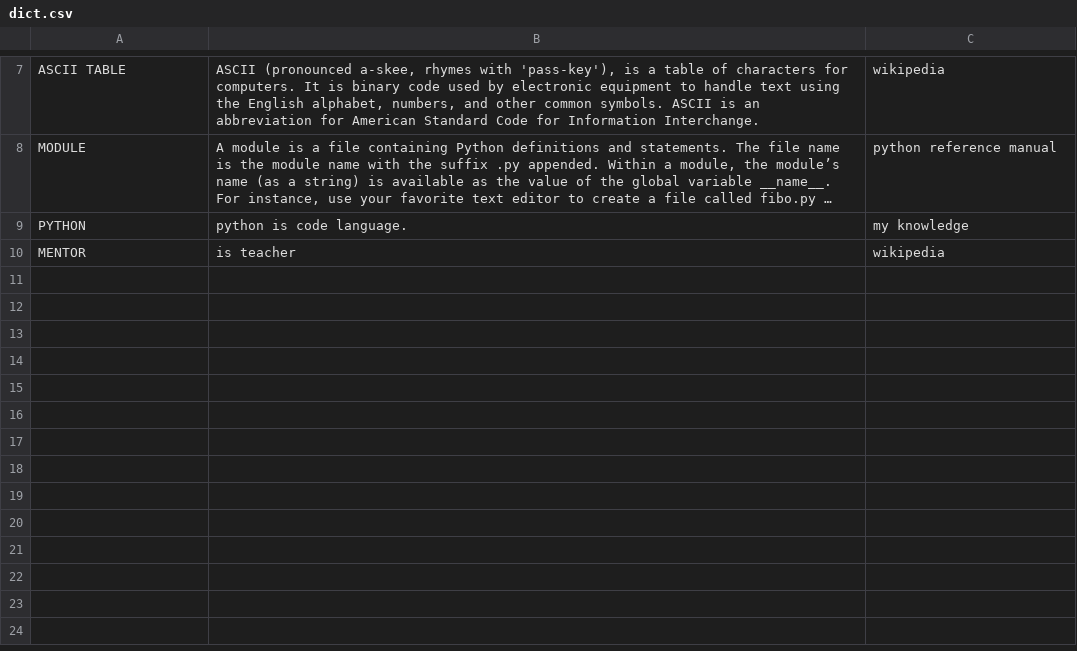
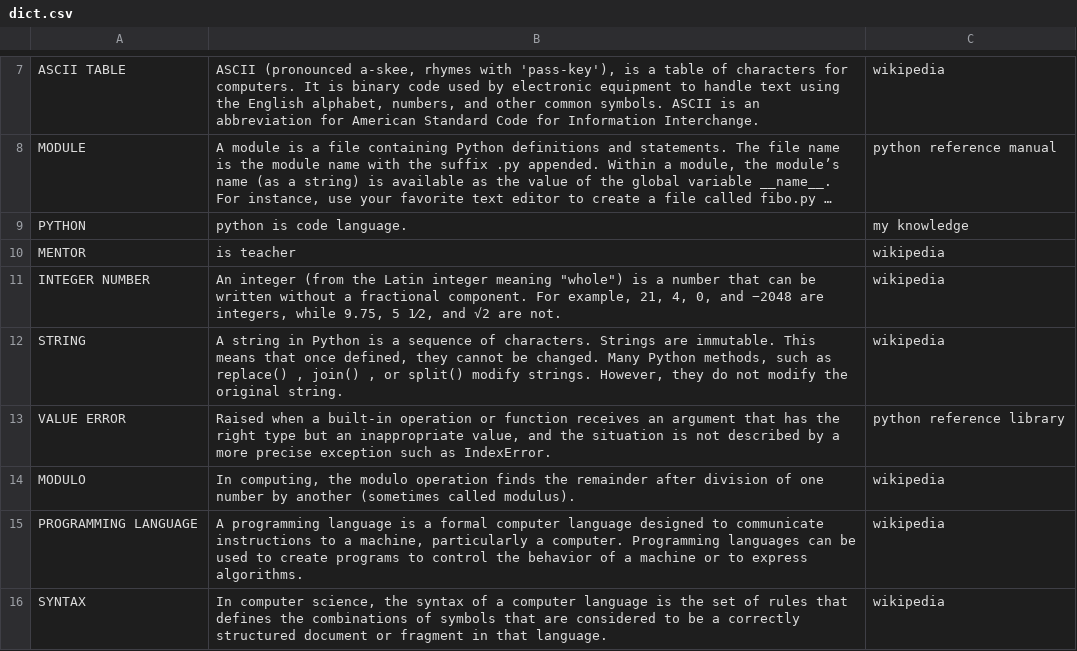
Before and after one commit to igotaname6/dictionary_csv, a CSV file: dict.csv, drawn as a sheet; only a part is shown, gaps mark what is left out; long unchanged cells end in …; the diff names each change by its address in the sheet, - before the commit and + after, or states it on an @@ line.

Commit message:
Updated csv file

```diff
--- a/dict.csv
+++ b/dict.csv
+row 11: INTEGER NUMBER | An integer (from the Latin integer meaning "whole") is a number that can be written without a fractional component. For example, 21, 4, 0, and −2048 are integers, while 9.75, 5 1⁄2, and √2 are not. | wikipedia
+row 12: STRING | A string in Python is a sequence of characters. Strings are immutable. This means that once defined, they cannot be changed. Many Python methods, such as replace() , join() , or split() modify strings. However, they do not modify the original string. | wikipedia
+row 13: VALUE ERROR | Raised when a built-in operation or function receives an argument that has the right type but an inappropriate value, and the situation is not described by a more precise exception such as IndexError. | python reference library
+row 14: MODULO | In computing, the modulo operation finds the remainder after division of one number by another (sometimes called modulus). | wikipedia
+row 15: PROGRAMMING LANGUAGE | A programming language is a formal computer language designed to communicate instructions to a machine, particularly a computer. Programming languages can be used to create programs to control the behavior of a machine or to express algorithms. | wikipedia
+row 16: SYNTAX | In computer science, the syntax of a computer language is the set of rules that defines the combinations of symbols that are considered to be a correctly structured document or fragment in that language. | wikipedia
```
